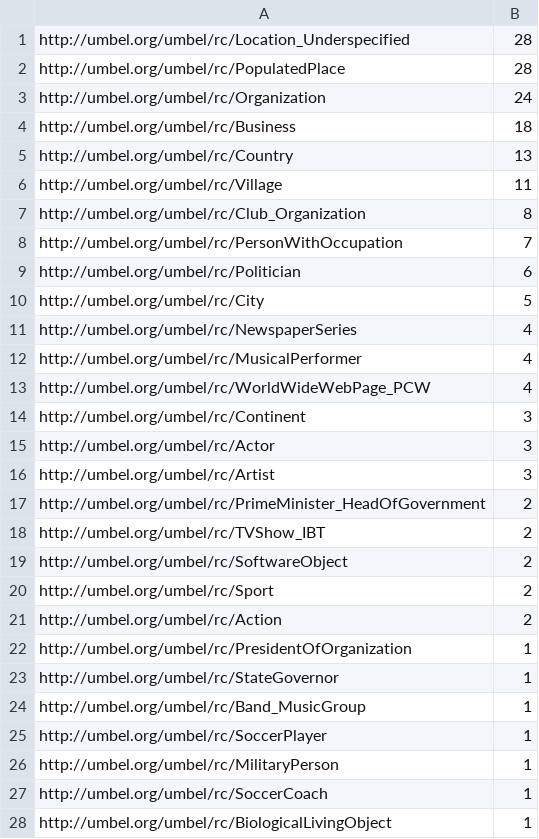
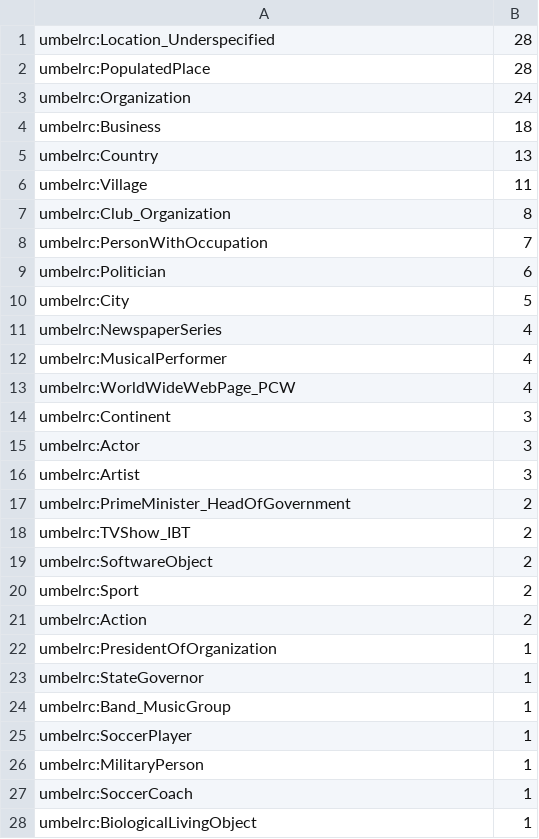
Before and after one commit to tomayac/swj-microposts, a TSV file: stats/twitter_umbel.org.tsv, drawn as a sheet; only a part is shown; the diff covers the shown part only.

```diff
--- a/stats/twitter_umbel.org.tsv
+++ b/stats/twitter_umbel.org.tsv
@@ -1,28 +1,28 @@
-http://umbel.org/umbel/rc/Location_Underspecified	28
-http://umbel.org/umbel/rc/PopulatedPlace	28
-http://umbel.org/umbel/rc/Organization	24
-http://umbel.org/umbel/rc/Business	18
-http://umbel.org/umbel/rc/Country	13
-http://umbel.org/umbel/rc/Village	11
-http://umbel.org/umbel/rc/Club_Organization	8
-http://umbel.org/umbel/rc/PersonWithOccupation	7
-http://umbel.org/umbel/rc/Politician	6
-http://umbel.org/umbel/rc/City	5
-http://umbel.org/umbel/rc/NewspaperSeries	4
-http://umbel.org/umbel/rc/MusicalPerformer	4
-http://umbel.org/umbel/rc/WorldWideWebPage_PCW	4
-http://umbel.org/umbel/rc/Continent	3
-http://umbel.org/umbel/rc/Actor	3
-http://umbel.org/umbel/rc/Artist	3
-http://umbel.org/umbel/rc/PrimeMinister_HeadOfGovernment	2
-http://umbel.org/umbel/rc/TVShow_IBT	2
-http://umbel.org/umbel/rc/SoftwareObject	2
-http://umbel.org/umbel/rc/Sport	2
-http://umbel.org/umbel/rc/Action	2
-http://umbel.org/umbel/rc/PresidentOfOrganization	1
-http://umbel.org/umbel/rc/StateGovernor	1
-http://umbel.org/umbel/rc/Band_MusicGroup	1
-http://umbel.org/umbel/rc/SoccerPlayer	1
-http://umbel.org/umbel/rc/MilitaryPerson	1
-http://umbel.org/umbel/rc/SoccerCoach	1
-http://umbel.org/umbel/rc/BiologicalLivingObject	1
+umbelrc:Location_Underspecified	28
+umbelrc:PopulatedPlace	28
+umbelrc:Organization	24
+umbelrc:Business	18
+umbelrc:Country	13
+umbelrc:Village	11
+umbelrc:Club_Organization	8
+umbelrc:PersonWithOccupation	7
+umbelrc:Politician	6
+umbelrc:City	5
+umbelrc:NewspaperSeries	4
+umbelrc:MusicalPerformer	4
+umbelrc:WorldWideWebPage_PCW	4
+umbelrc:Continent	3
+umbelrc:Actor	3
+umbelrc:Artist	3
+umbelrc:PrimeMinister_HeadOfGovernment	2
+umbelrc:TVShow_IBT	2
+umbelrc:SoftwareObject	2
+umbelrc:Sport	2
+umbelrc:Action	2
+umbelrc:PresidentOfOrganization	1
+umbelrc:StateGovernor	1
+umbelrc:Band_MusicGroup	1
+umbelrc:SoccerPlayer	1
+umbelrc:MilitaryPerson	1
+umbelrc:SoccerCoach	1
+umbelrc:BiologicalLivingObject	1
```
Also changed, not shown: 2 edited cells elsewhere in this file, stats/facebook_dbpedia.org_ontology.tsv, stats/facebook_schema.org.tsv, 11 other files.
